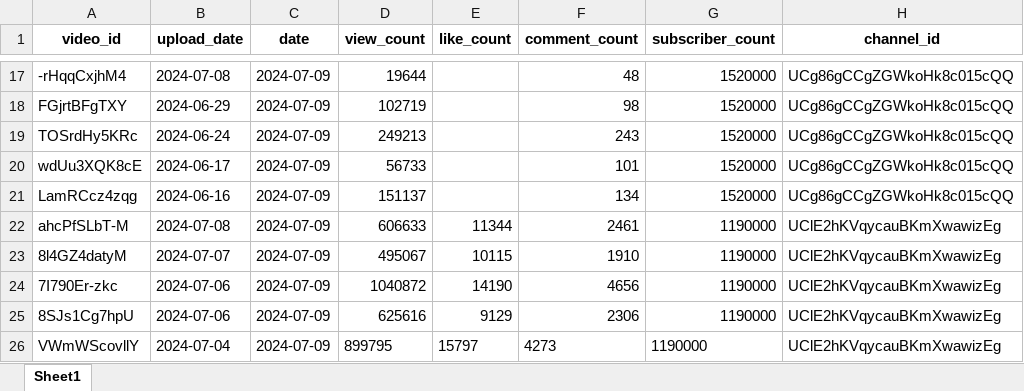
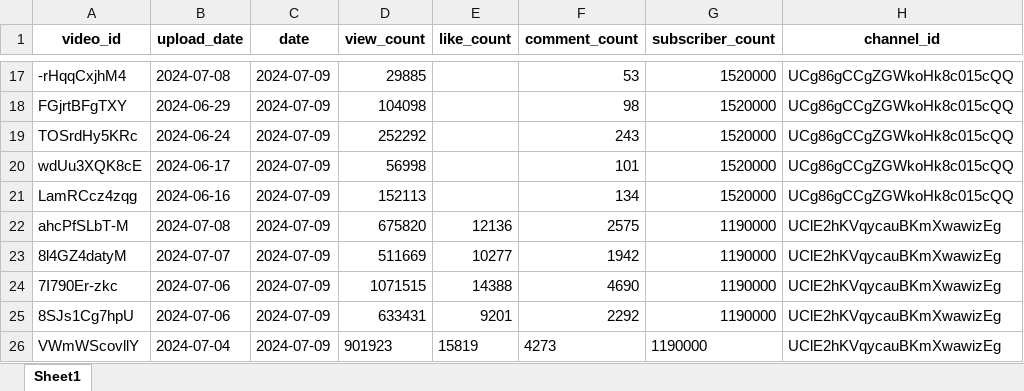
Before and after one commit to thuygom/youtube_follow_support, an Excel workbook: xlsx/stats0709.xlsx, sheet Sheet1, drawn as a sheet; only a part is shown, gaps mark what is left out; values as stored, in another font and other column widths than the file's, no borders; the diff covers the shown part only; the diff names each change by its address in the sheet, - before the commit and + after, or states it on an @@ line.

```diff
--- a/xlsx/stats0709.xlsx (sheet Sheet1)
+++ b/xlsx/stats0709.xlsx (sheet Sheet1)
-D17 (view_count): 19644
+D17 (view_count): 29885
-F17 (comment_count): 48
+F17 (comment_count): 53
-D18 (view_count): 102719
+D18 (view_count): 104098
-D19 (view_count): 249213
+D19 (view_count): 252292
-D20 (view_count): 56733
+D20 (view_count): 56998
-D21 (view_count): 151137
+D21 (view_count): 152113
-D22 (view_count): 606633
+D22 (view_count): 675820
-E22 (like_count): 11344
+E22 (like_count): 12136
-F22 (comment_count): 2461
+F22 (comment_count): 2575
-D23 (view_count): 495067
+D23 (view_count): 511669
-E23 (like_count): 10115
+E23 (like_count): 10277
-F23 (comment_count): 1910
+F23 (comment_count): 1942
-D24 (view_count): 1040872
+D24 (view_count): 1071515
-E24 (like_count): 14190
+E24 (like_count): 14388
-F24 (comment_count): 4656
+F24 (comment_count): 4690
-D25 (view_count): 625616
+D25 (view_count): 633431
-E25 (like_count): 9129
+E25 (like_count): 9201
-F25 (comment_count): 2306
+F25 (comment_count): 2292
-D26 (view_count): 899795
+D26 (view_count): 901923
-E26 (like_count): 15797
+E26 (like_count): 15819
```
Also changed, not shown: 32 edited cells elsewhere in this sheet, xlsx/crawling_auto0709.xlsx.
